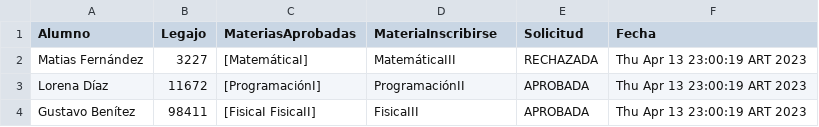
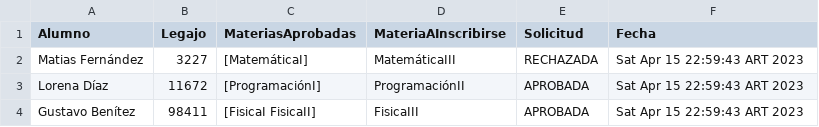
Before and after one commit to gfCrova/Ejercicios_apUTN_Java, a CSV file: src/Clase10_Ej.Integrador/src/main/java/org/argPrograma/outputFiles/resultadoInscripciones.csv, drawn as a sheet.

Commit message:
output file examples

```diff
--- a/src/Clase10_Ej.Integrador/src/main/java/org/argPrograma/outputFiles/resultadoInscripciones.csv
+++ b/src/Clase10_Ej.Integrador/src/main/java/org/argPrograma/outputFiles/resultadoInscripciones.csv
@@ -1,4 +1,4 @@
-Alumno,Legajo,MateriasAprobadas,MateriaInscribirse,Solicitud,Fecha
-Matias Fernández,3227,[MatemáticaI],MatemáticaIII,RECHAZADA,Thu Apr 13 23:00:19 ART 2023
-Lorena Díaz,11672,[ProgramaciónI],ProgramaciónII,APROBADA,Thu Apr 13 23:00:19 ART 2023
-Gustavo Benítez,98411,[FisicaI FisicaII],FisicaIII,APROBADA,Thu Apr 13 23:00:19 ART 2023
+Alumno,Legajo,MateriasAprobadas,MateriaAInscribirse,Solicitud,Fecha
+Matias Fernández,3227,[MatemáticaI],MatemáticaIII,RECHAZADA,Sat Apr 15 22:59:43 ART 2023
+Lorena Díaz,11672,[ProgramaciónI],ProgramaciónII,APROBADA,Sat Apr 15 22:59:43 ART 2023
+Gustavo Benítez,98411,[FisicaI FisicaII],FisicaIII,APROBADA,Sat Apr 15 22:59:43 ART 2023
```
